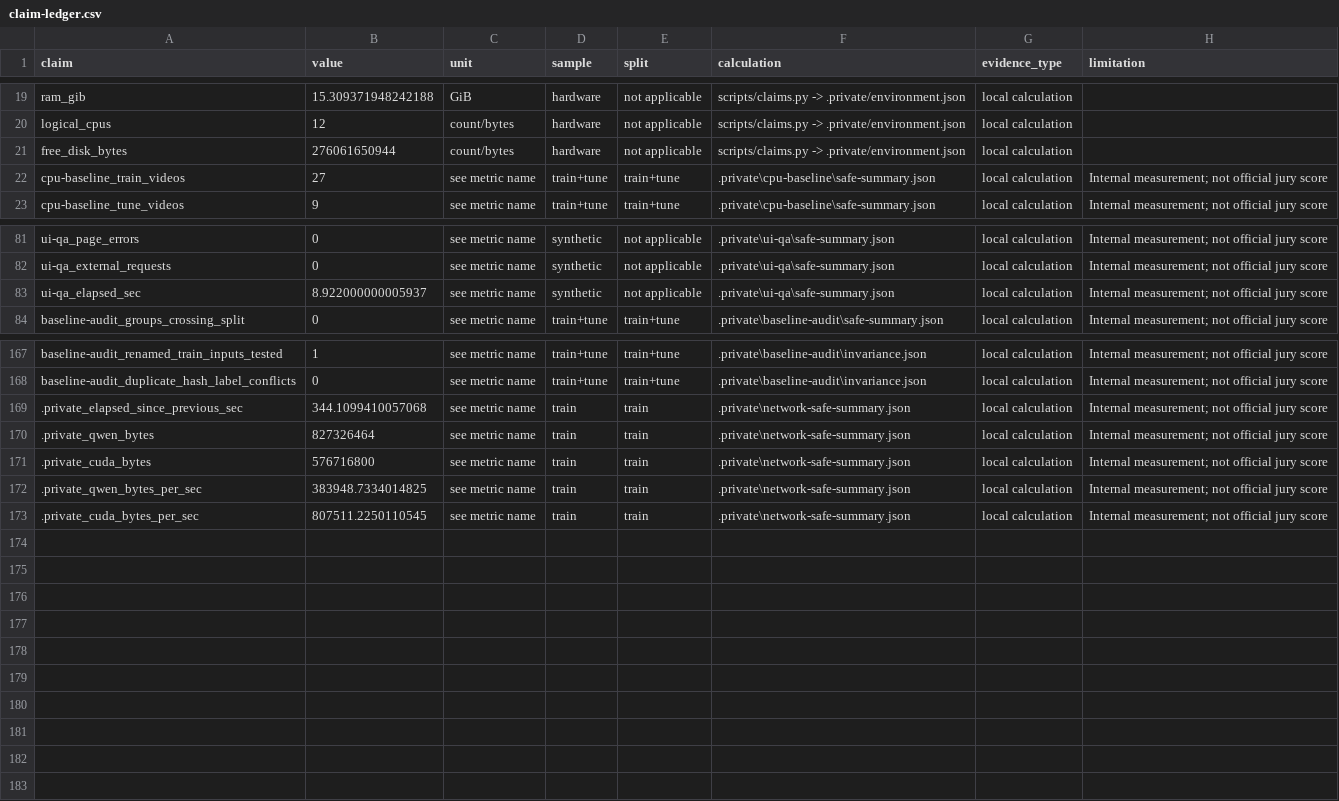
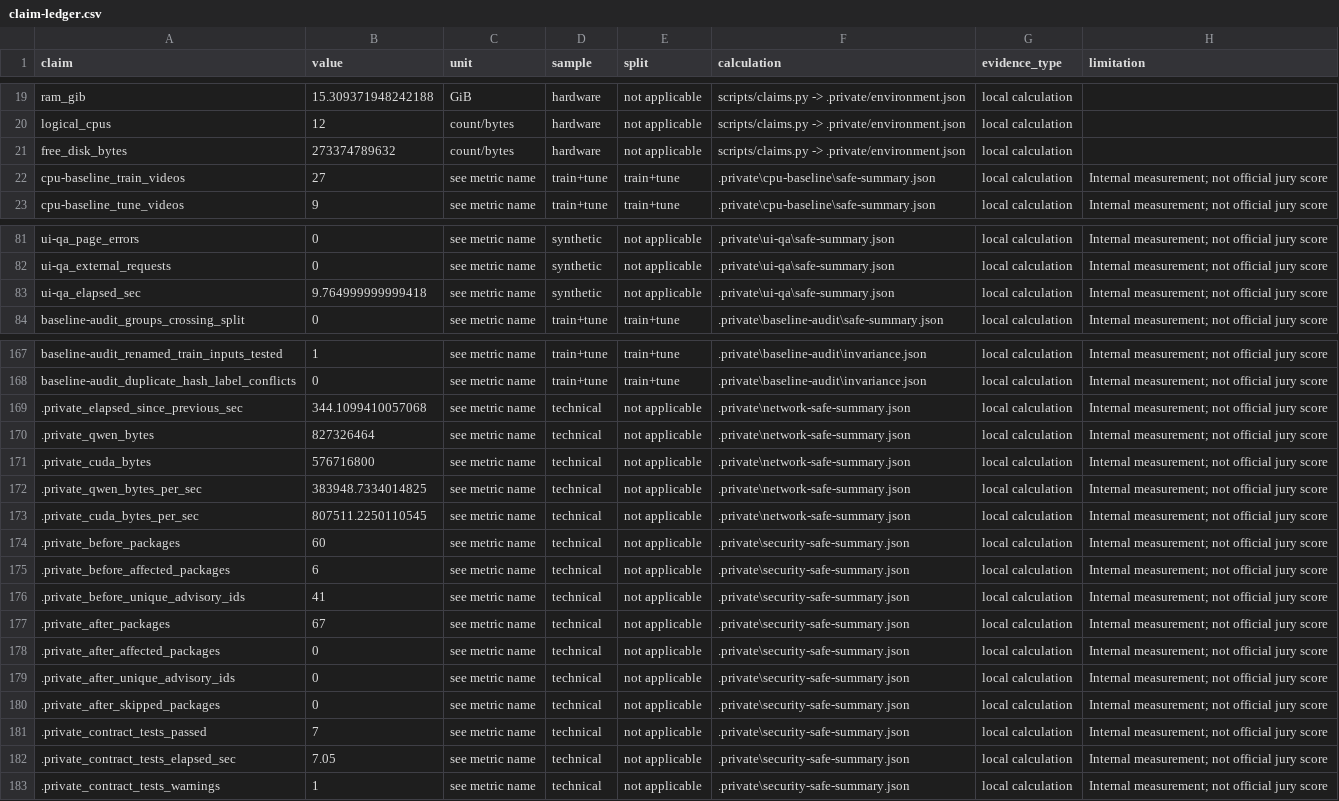
Before and after one commit to seoshiro/forte-cash-review, a CSV file: docs/claim-ledger.csv, drawn as a sheet; only a part is shown, gaps mark what is left out.

```diff
--- a/docs/claim-ledger.csv
+++ b/docs/claim-ledger.csv
@@ -20,3 +20,3 @@ ram_gib,15.309371948242188,GiB,hardware,not applicable,scripts/claims.py -> .pri
 logical_cpus,12,count/bytes,hardware,not applicable,scripts/claims.py -> .private/environment.json,local calculation,
-free_disk_bytes,276061650944,count/bytes,hardware,not applicable,scripts/claims.py -> .private/environment.json,local calculation,
+free_disk_bytes,273374789632,count/bytes,hardware,not applicable,scripts/claims.py -> .private/environment.json,local calculation,
 cpu-baseline_train_videos,27,see metric name,train+tune,train+tune,.private\cpu-baseline\safe-summary.json,local calculation,Internal measurement; not official jury score
@@ -82,3 +82,3 @@ ui-qa_page_errors,0,see metric name,synthetic,not applicable,.private\ui-qa\safe
 ui-qa_external_requests,0,see metric name,synthetic,not applicable,.private\ui-qa\safe-summary.json,local calculation,Internal measurement; not official jury score
-ui-qa_elapsed_sec,8.922000000005937,see metric name,synthetic,not applicable,.private\ui-qa\safe-summary.json,local calculation,Internal measurement; not official jury score
+ui-qa_elapsed_sec,9.764999999999418,see metric name,synthetic,not applicable,.private\ui-qa\safe-summary.json,local calculation,Internal measurement; not official jury score
 baseline-audit_groups_crossing_split,0,see metric name,train+tune,train+tune,.private\baseline-audit\safe-summary.json,local calculation,Internal measurement; not official jury score
@@ -168,6 +168,16 @@ baseline-audit_renamed_train_inputs_tested,1,see metric name,train+tune,train+tu
 baseline-audit_duplicate_hash_label_conflicts,0,see metric name,train+tune,train+tune,.private\baseline-audit\invariance.json,local calculation,Internal measurement; not official jury score
-.private_elapsed_since_previous_sec,344.1099410057068,see metric name,train,train,.private\network-safe-summary.json,local calculation,Internal measurement; not official jury score
-.private_qwen_bytes,827326464,see metric name,train,train,.private\network-safe-summary.json,local calculation,Internal measurement; not official jury score
-.private_cuda_bytes,576716800,see metric name,train,train,.private\network-safe-summary.json,local calculation,Internal measurement; not official jury score
-.private_qwen_bytes_per_sec,383948.7334014825,see metric name,train,train,.private\network-safe-summary.json,local calculation,Internal measurement; not official jury score
-.private_cuda_bytes_per_sec,807511.2250110545,see metric name,train,train,.private\network-safe-summary.json,local calculation,Internal measurement; not official jury score
+.private_elapsed_since_previous_sec,344.1099410057068,see metric name,technical,not applicable,.private\network-safe-summary.json,local calculation,Internal measurement; not official jury score
+.private_qwen_bytes,827326464,see metric name,technical,not applicable,.private\network-safe-summary.json,local calculation,Internal measurement; not official jury score
+.private_cuda_bytes,576716800,see metric name,technical,not applicable,.private\network-safe-summary.json,local calculation,Internal measurement; not official jury score
+.private_qwen_bytes_per_sec,383948.7334014825,see metric name,technical,not applicable,.private\network-safe-summary.json,local calculation,Internal measurement; not official jury score
+.private_cuda_bytes_per_sec,807511.2250110545,see metric name,technical,not applicable,.private\network-safe-summary.json,local calculation,Internal measurement; not official jury score
+.private_before_packages,60,see metric name,technical,not applicable,.private\security-safe-summary.json,local calculation,Internal measurement; not official jury score
+.private_before_affected_packages,6,see metric name,technical,not applicable,.private\security-safe-summary.json,local calculation,Internal measurement; not official jury score
+.private_before_unique_advisory_ids,41,see metric name,technical,not applicable,.private\security-safe-summary.json,local calculation,Internal measurement; not official jury score
+.private_after_packages,67,see metric name,technical,not applicable,.private\security-safe-summary.json,local calculation,Internal measurement; not official jury score
+.private_after_affected_packages,0,see metric name,technical,not applicable,.private\security-safe-summary.json,local calculation,Internal measurement; not official jury score
+.private_after_unique_advisory_ids,0,see metric name,technical,not applicable,.private\security-safe-summary.json,local calculation,Internal measurement; not official jury score
+.private_after_skipped_packages,0,see metric name,technical,not applicable,.private\security-safe-summary.json,local calculation,Internal measurement; not official jury score
+.private_contract_tests_passed,7,see metric name,technical,not applicable,.private\security-safe-summary.json,local calculation,Internal measurement; not official jury score
+.private_contract_tests_elapsed_sec,7.05,see metric name,technical,not applicable,.private\security-safe-summary.json,local calculation,Internal measurement; not official jury score
+.private_contract_tests_warnings,1,see metric name,technical,not applicable,.private\security-safe-summary.json,local calculation,Internal measurement; not official jury score
```
Also changed, not shown: 15 other files.
